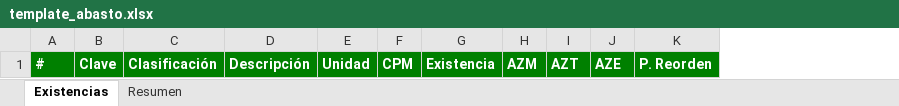
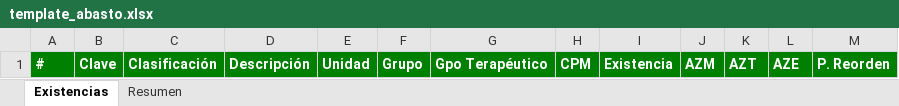
Before and after one commit to makadown-coders/solicitudes-app, an Excel workbook: public/template_abasto.xlsx, sheet Existencias, drawn as a sheet; values as stored, in another font and other column widths than the file's, no borders; the diff names each change by its address in the sheet, - before the commit and + after, or states it on an @@ line.

Commit message:
Se agrega en localstorage grupos terapeuticos de clave a partir de CPM

```diff
--- a/public/template_abasto.xlsx (sheet Existencias)
+++ b/public/template_abasto.xlsx (sheet Existencias)
+column F, row 1: Grupo
+column G, row 1: Gpo Terapéutico
```
Also changed, not shown: 7 other files.
